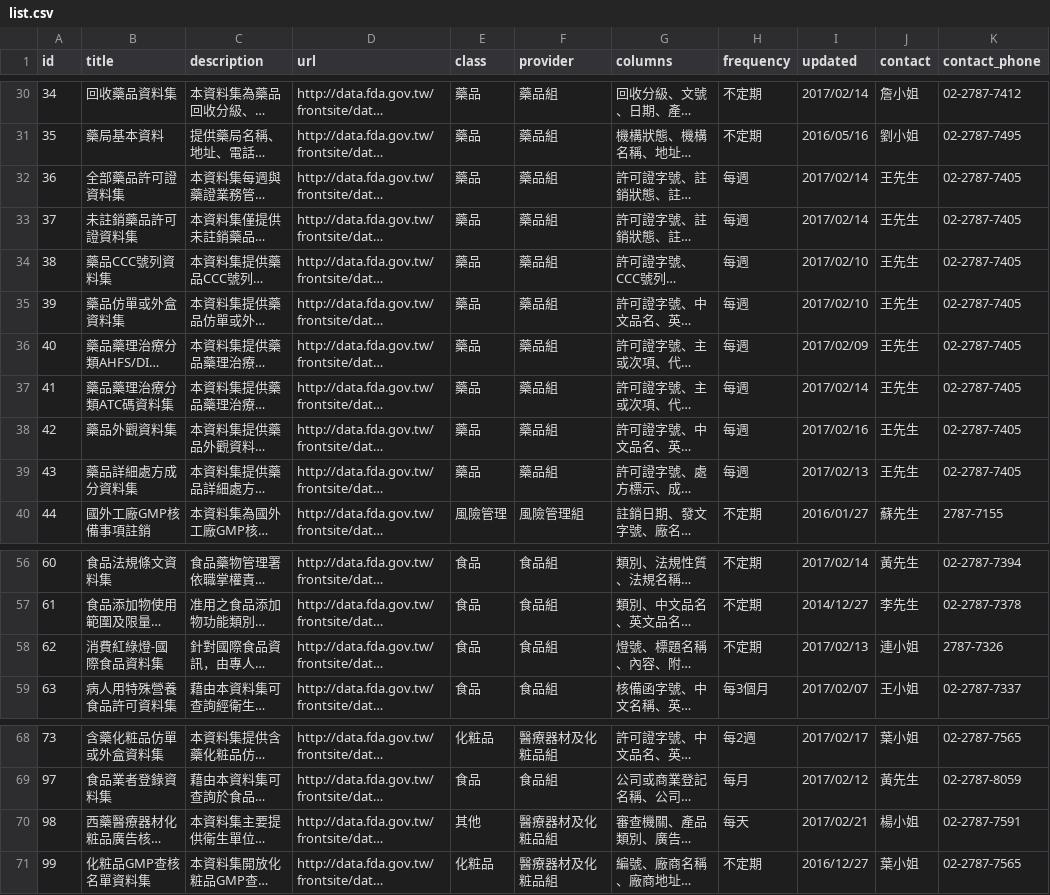
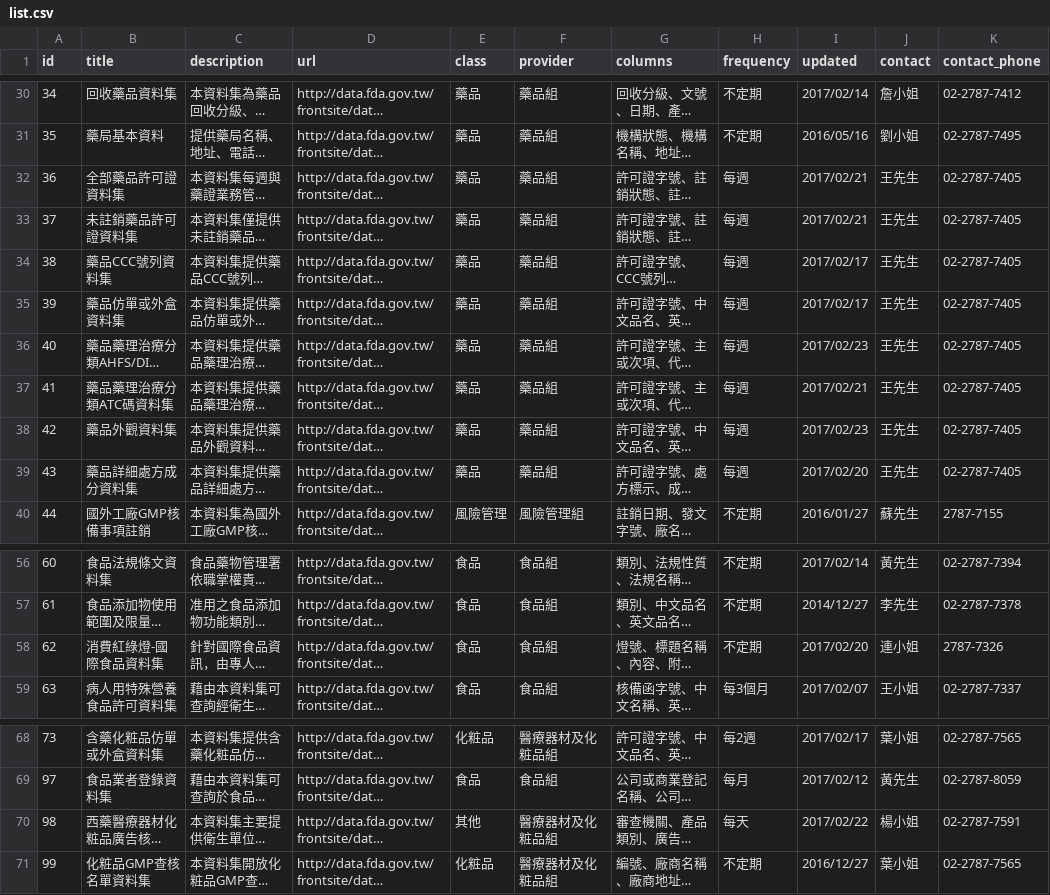
Before and after one commit to kiang/data.fda.gov.tw-list, a CSV file: list.csv, drawn as a sheet; only a part is shown, gaps mark what is left out; long unchanged cells end in …; the diff names each change by its address in the sheet, - before the commit and + after, or states it on an @@ line.

Commit message:
update datasets @ 2017-02-24 00:55:01

```diff
--- a/list.csv
+++ b/list.csv
-I32:I33 (updated): 2017/02/14
+I32:I33 (updated): 2017/02/21
-I34:I35 (updated): 2017/02/10
+I34:I35 (updated): 2017/02/17
-I36 (updated): 2017/02/09
+I36 (updated): 2017/02/23
-I37 (updated): 2017/02/14
+I37 (updated): 2017/02/21
-I38 (updated): 2017/02/16
+I38 (updated): 2017/02/23
-I39 (updated): 2017/02/13
+I39 (updated): 2017/02/20
-I58 (updated): 2017/02/13
+I58 (updated): 2017/02/20
-I70 (updated): 2017/02/21
+I70 (updated): 2017/02/22
```
